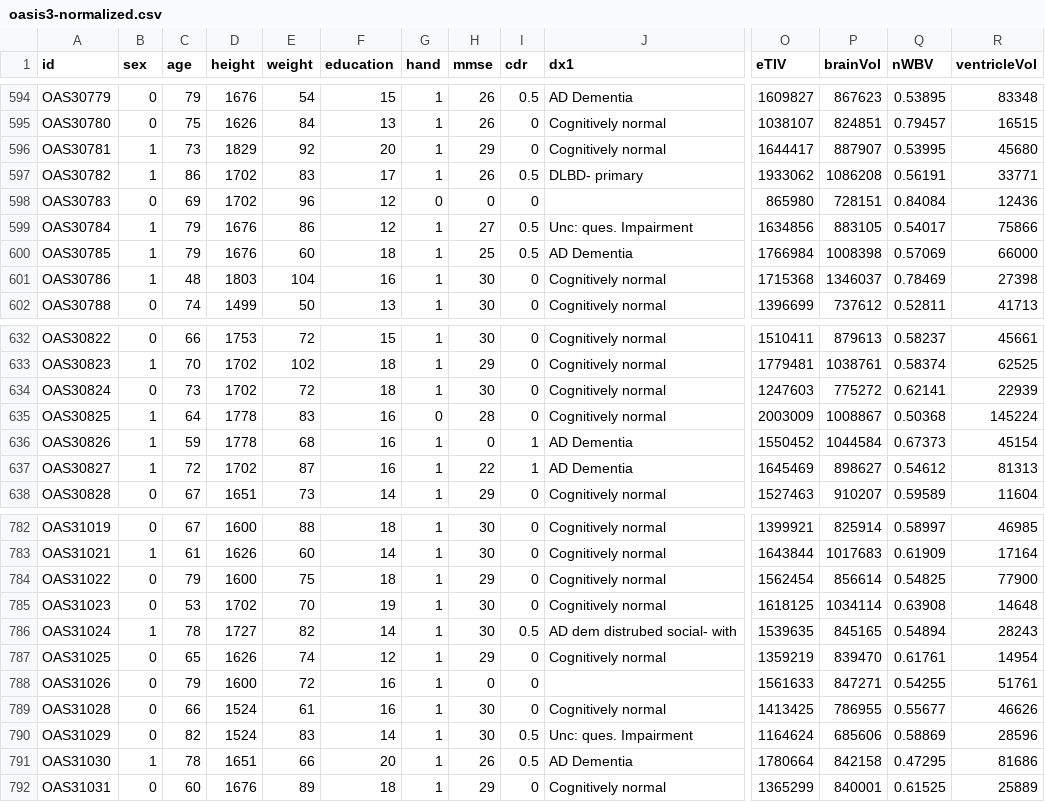
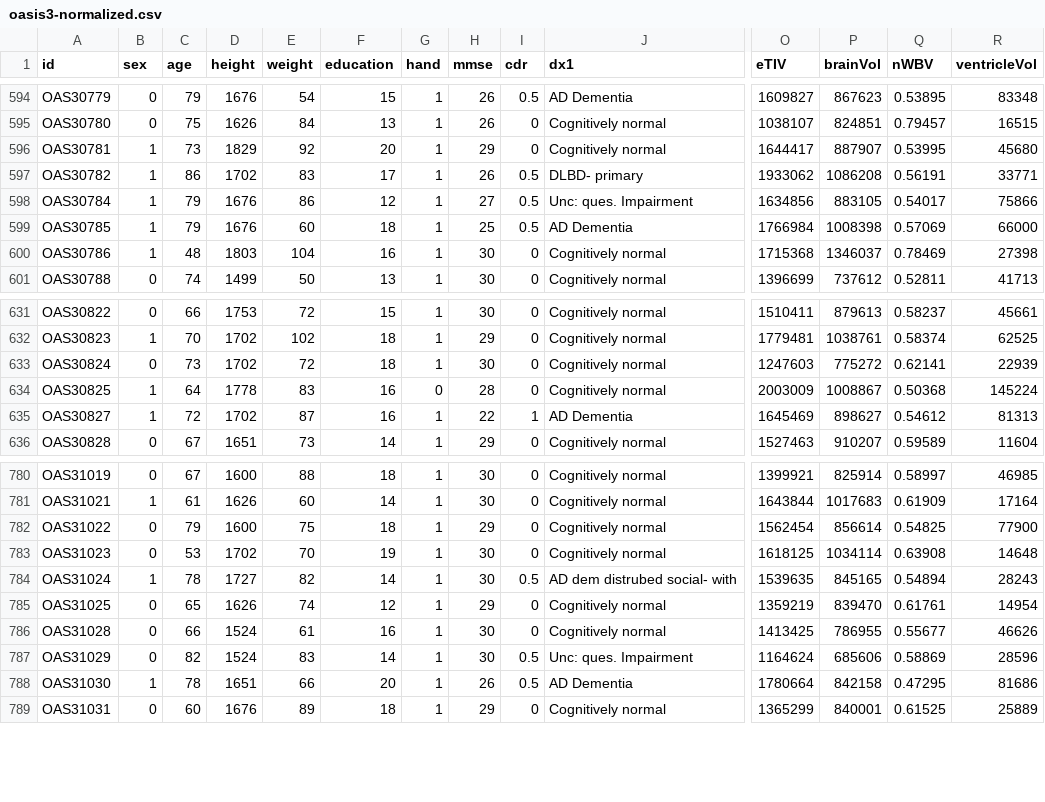
Before and after one commit to xCocco0/alzheimer-recognition, a CSV file: oasis3-normalized.csv, drawn as a sheet; only a part is shown, gaps mark what is left out; rows hold the shown columns only; the diff names each change by its address in the sheet, - before the commit and + after, or states it on an @@ line.

Commit message:
Fixed values

```diff
--- a/oasis3-normalized.csv
+++ b/oasis3-normalized.csv
-row 598: OAS30783 | 0 | 69 | 1702 | 96 | 12 | 0 | 0 | 0 |  | 865980 | 728151 | 0.84084 | 12436
-row 636: OAS30826 | 1 | 59 | 1778 | 68 | 16 | 1 | 0 | 1 | AD Dementia | 1550452 | 1044584 | 0.67373 | 45154
-row 788: OAS31026 | 0 | 79 | 1600 | 72 | 16 | 1 | 0 | 0 |  | 1561633 | 847271 | 0.54255 | 51761
```
